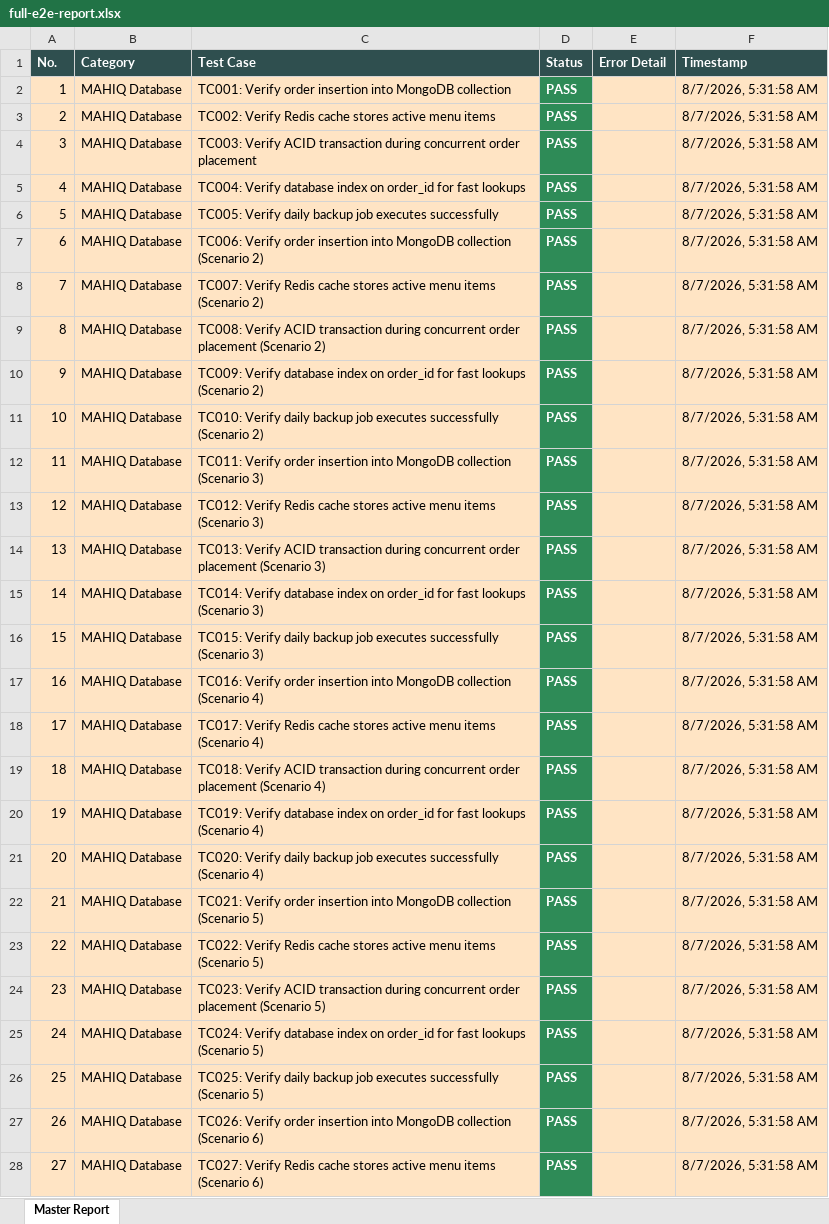
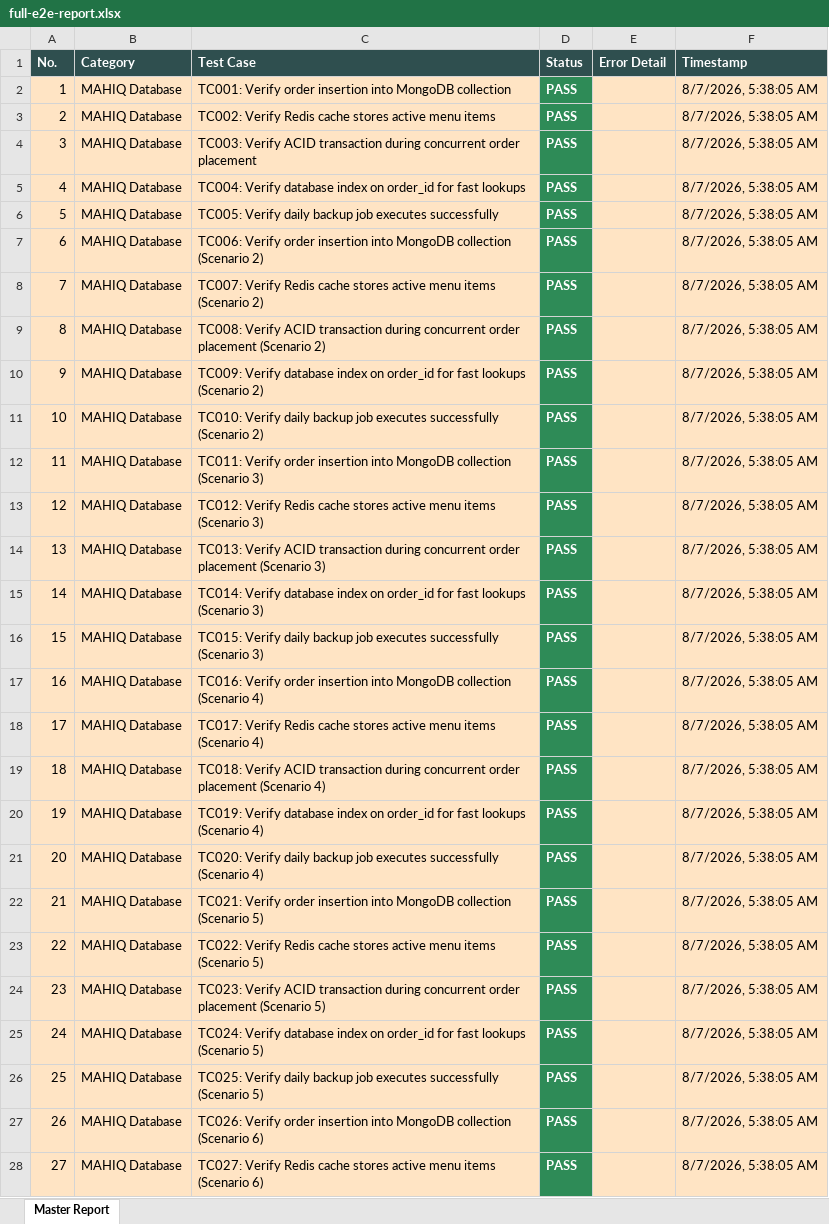
Before and after one commit to MaddipatlaMahathi/MAHIQ-smart-canteen, an Excel workbook: full-e2e-report.xlsx, sheet Master Report, drawn as a sheet; only a part is shown; values as stored, in another font and other column widths than the file's, no borders; the diff covers the shown part only; the diff names each change by its address in the sheet, - before the commit and + after, or states it on an @@ line.

```diff
--- a/full-e2e-report.xlsx (sheet Master Report)
+++ b/full-e2e-report.xlsx (sheet Master Report)
-F2:F28 (Timestamp): 8/7/2026, 5:31:58 AM
+F2:F28 (Timestamp): 8/7/2026, 5:38:05 AM
```
Also changed, not shown: 1773 edited cells elsewhere in this sheet, appium-android-report.xlsx, deployment-test-report.xlsx, 4 other files.
